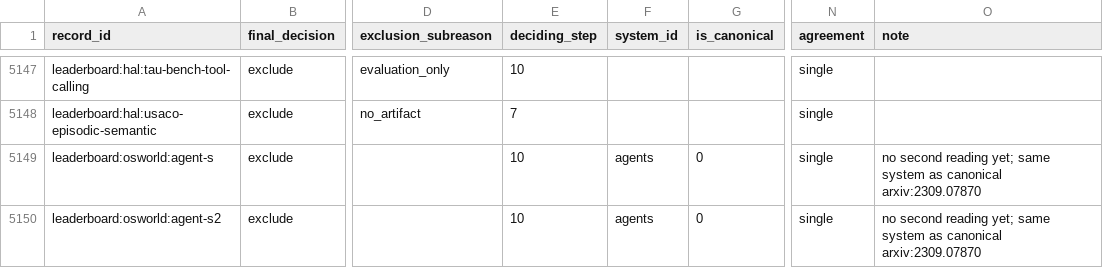
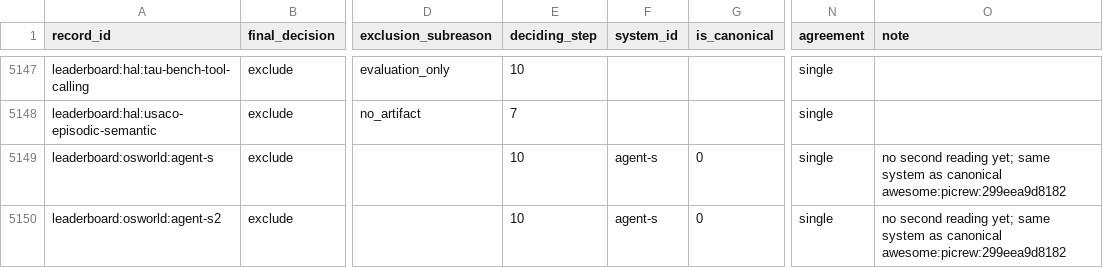
Before and after one commit to harness-db/harness-db, a CSV file: data/screening/fulltext_votes_final.csv, drawn as a sheet; only a part is shown, gaps mark what is left out; the diff covers the shown part only; the diff names each change by its address in the sheet, - before the commit and + after, or states it on an @@ line.

```diff
--- a/data/screening/fulltext_votes_final.csv
+++ b/data/screening/fulltext_votes_final.csv
-F5149:F5150 (system_id): agents
+F5149:F5150 (system_id): agent-s
-O5149:O5150 (note): …as canonical arxiv:2309.07870
+O5149:O5150 (note): …as canonical awesome:picrew:299eea9d8182
```
Also changed, not shown: 26 edited cells elsewhere in this file, data/coding_frame.csv, 26 other files.
